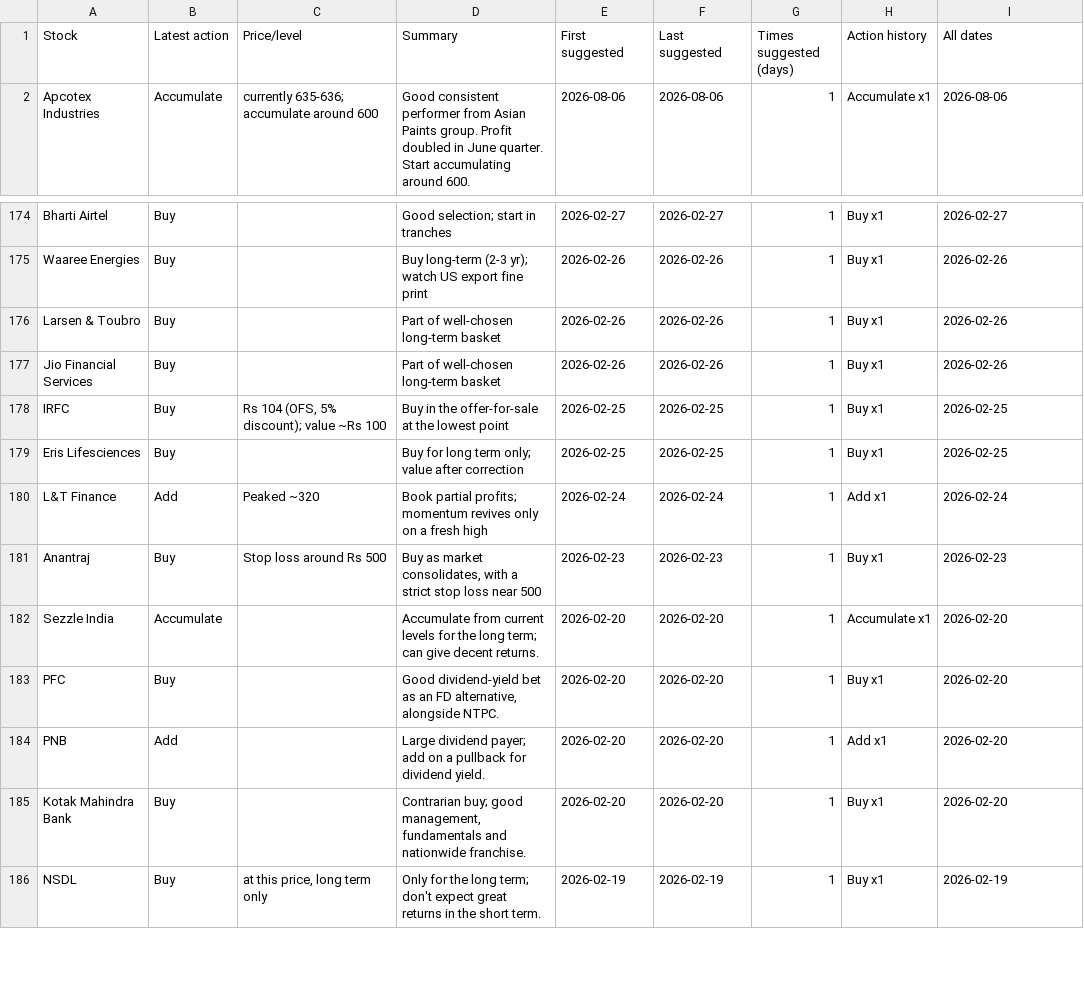
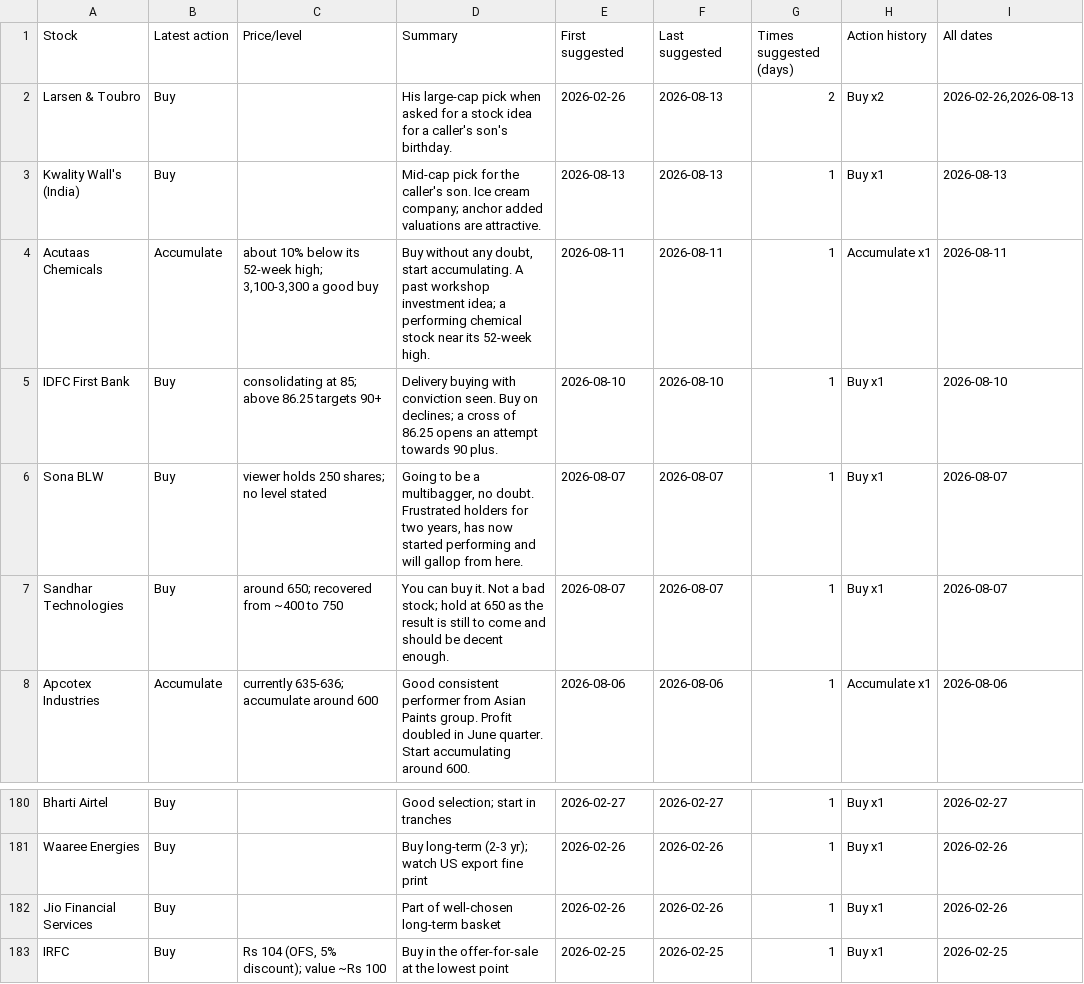
Before and after one commit to teja788/business_breakfast_youtube_summarizer, a CSV file: output/kutumba_rao/buy_recommendations.csv, drawn as a sheet; only a part is shown, gaps mark what is left out; the shorter side is filled out with more unchanged rows.

```diff
--- a/output/kutumba_rao/buy_recommendations.csv
+++ b/output/kutumba_rao/buy_recommendations.csv
@@ -1,2 +1,8 @@
 Stock,Latest action,Price/level,Summary,First suggested,Last suggested,Times suggested (days),Action history,All dates
+Larsen & Toubro,Buy,,His large-cap pick when asked for a stock idea for a caller's son's birthday.,2026-02-26,2026-08-13,2,Buy x2,"2026-02-26,2026-08-13"
+Kwality Wall's (India),Buy,,Mid-cap pick for the caller's son. Ice cream company; anchor added valuations are attractive.,2026-08-13,2026-08-13,1,Buy x1,2026-08-13
+Acutaas Chemicals,Accumulate,"about 10% below its 52-week high; 3,100-3,300 a good buy","Buy without any doubt, start accumulating. A past workshop investment idea; a performing chemical stock near its 52-week high.",2026-08-11,2026-08-11,1,Accumulate x1,2026-08-11
+IDFC First Bank,Buy,consolidating at 85; above 86.25 targets 90+,Delivery buying with conviction seen. Buy on declines; a cross of 86.25 opens an attempt towards 90 plus.,2026-08-10,2026-08-10,1,Buy x1,2026-08-10
+Sona BLW,Buy,viewer holds 250 shares; no level stated,"Going to be a multibagger, no doubt. Frustrated holders for two years, has now started performing and will gallop from here.",2026-08-07,2026-08-07,1,Buy x1,2026-08-07
+Sandhar Technologies,Buy,around 650; recovered from ~400 to 750,You can buy it. Not a bad stock; hold at 650 as the result is still to come and should be decent enough.,2026-08-07,2026-08-07,1,Buy x1,2026-08-07
 Apcotex Industries,Accumulate,currently 635-636; accumulate around 600,Good consistent performer from Asian Paints group. Profit doubled in June quarter. Start accumulating around 600.,2026-08-06,2026-08-06,1,Accumulate x1,2026-08-06
@@ -175,3 +181,2 @@ Bharti Airtel,Buy,,Good selection; start in tranches,2026-02-27,2026-02-27,1,Buy
 Waaree Energies,Buy,,Buy long-term (2-3 yr); watch US export fine print,2026-02-26,2026-02-26,1,Buy x1,2026-02-26
-Larsen & Toubro,Buy,,Part of well-chosen long-term basket,2026-02-26,2026-02-26,1,Buy x1,2026-02-26
 Jio Financial Services,Buy,,Part of well-chosen long-term basket,2026-02-26,2026-02-26,1,Buy x1,2026-02-26
```
Also changed, not shown: output/kranti/buy_recommendations.csv, output/kranti/recommendations.csv, 40 other files.
